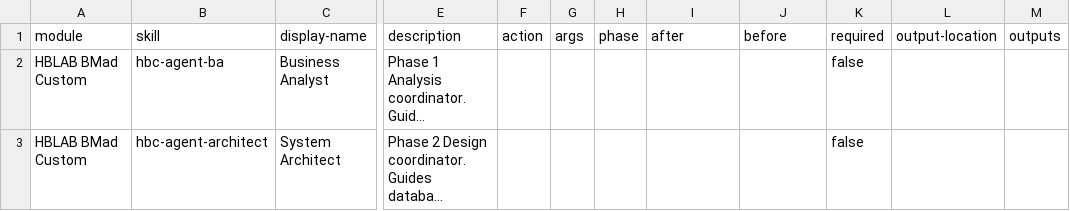
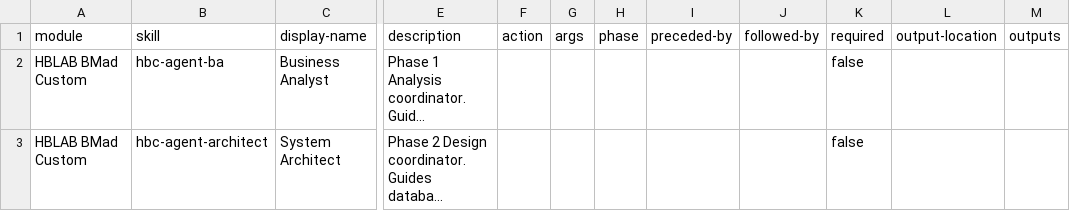
Before and after one commit to hanh9898/waterfall-bmad-method, a CSV file: src/hbc-setup/assets/module-help.csv, drawn as a sheet; only a part is shown, gaps mark what is left out; long unchanged cells end in …; the diff names each change by its address in the sheet, - before the commit and + after, or states it on an @@ line.

Commit message:
fix(hbc): make module installable via npx bmad-method install
Reproduced "skills empty / agents missing" after install and fixed all root causes
(verified by repeated local-source installs into a temp dir):

- marketplace.json skills[] was missing hbc-shared and hbc-check-implementation-readiness
  → those two never installed. Add both (hbc-shared ships the validation lib that
  every validator imports via parents[2]/hbc-shared/lib).
- hbc-shared had no SKILL.md so the installer skipped it; add a minimal SKILL.md
  marking it an internal, non-invocable shared library.
- module.yaml was only at src/hbc-setup/assets/ — the installer's resolver checks
  src/module.yaml, src/<skill>/module.yaml, and *-setup/assets under [root, src/skills,
  skills]; none matched, so agents weren't written to config.toml. Add src/module.yaml.
- module.yaml `agents:` was a MAP; the installer requires an ARRAY of
  {code,name,title,icon,description}. Convert to array → all 5 agents now register.
- module-help.csv header used after,before; canonical schema is
  preceded-by,followed-by → header now matches (was loaded positionally with a warn).

Verified: clean install yields 22 hbc skills (incl hbc-shared/lib + P-1), 5 agents in
config.toml, 0 Japanese, no installer warnings, and installed validators import the lib.

```diff
--- a/src/hbc-setup/assets/module-help.csv
+++ b/src/hbc-setup/assets/module-help.csv
-I1: after
+I1: preceded-by
-J1: before
+J1: followed-by
```
Also changed, not shown: 3 other files.
